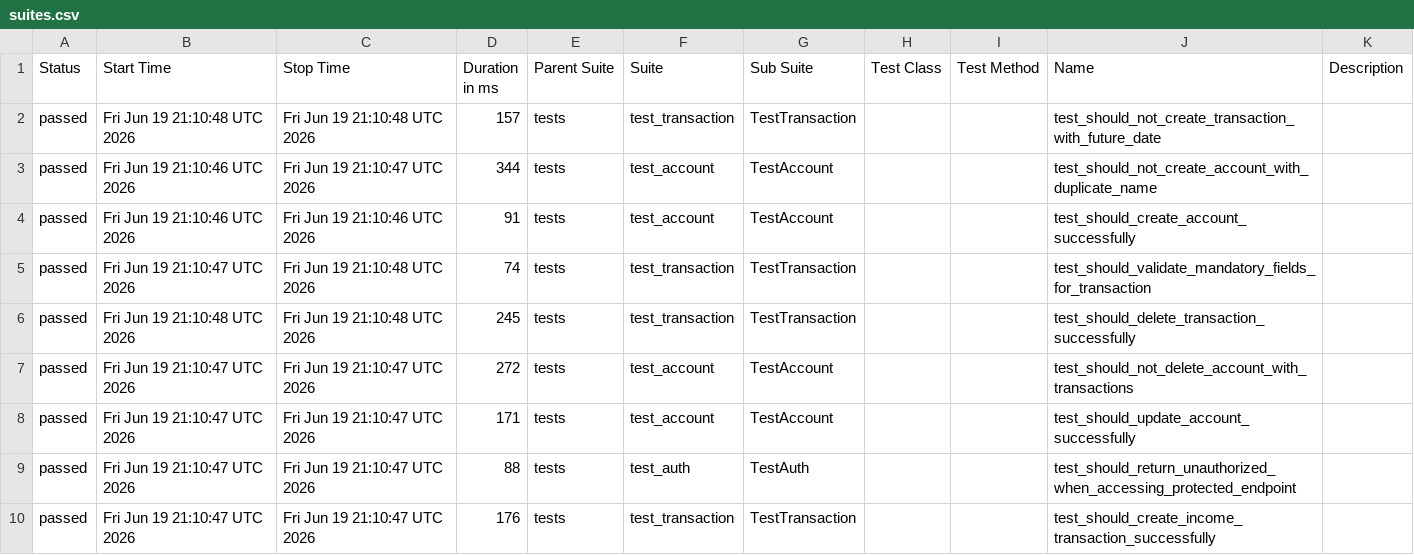
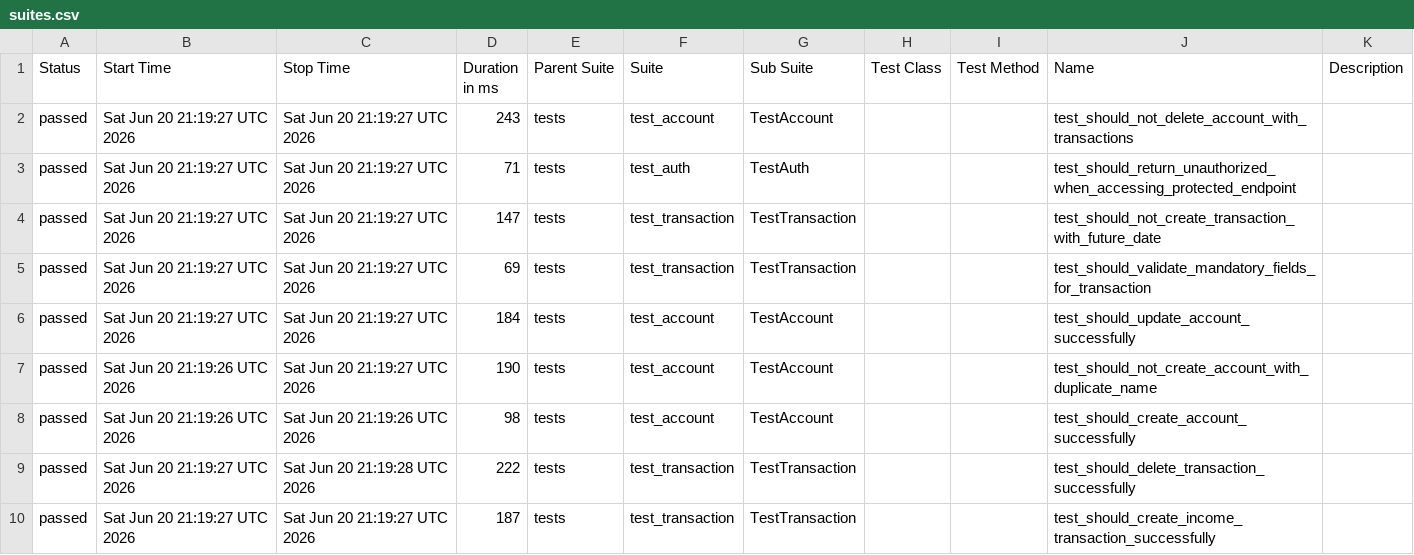
Before and after one commit to JosinaldoGJunior/python-automation-api-test, a CSV file: data/suites.csv, drawn as a sheet.

```diff
--- a/data/suites.csv
+++ b/data/suites.csv
@@ -1,10 +1,10 @@
 "Status","Start Time","Stop Time","Duration in ms","Parent Suite","Suite","Sub Suite","Test Class","Test Method","Name","Description"
-"passed","Fri Jun 19 21:10:48 UTC 2026","Fri Jun 19 21:10:48 UTC 2026","157","tests","test_transaction","TestTransaction","","","test_should_not_create_transaction_with_future_date",""
-"passed","Fri Jun 19 21:10:46 UTC 2026","Fri Jun 19 21:10:47 UTC 2026","344","tests","test_account","TestAccount","","","test_should_not_create_account_with_duplicate_name",""
-"passed","Fri Jun 19 21:10:46 UTC 2026","Fri Jun 19 21:10:46 UTC 2026","91","tests","test_account","TestAccount","","","test_should_create_account_successfully",""
-"passed","Fri Jun 19 21:10:47 UTC 2026","Fri Jun 19 21:10:48 UTC 2026","74","tests","test_transaction","TestTransaction","","","test_should_validate_mandatory_fields_for_transaction",""
-"passed","Fri Jun 19 21:10:48 UTC 2026","Fri Jun 19 21:10:48 UTC 2026","245","tests","test_transaction","TestTransaction","","","test_should_delete_transaction_successfully",""
-"passed","Fri Jun 19 21:10:47 UTC 2026","Fri Jun 19 21:10:47 UTC 2026","272","tests","test_account","TestAccount","","","test_should_not_delete_account_with_transactions",""
-"passed","Fri Jun 19 21:10:47 UTC 2026","Fri Jun 19 21:10:47 UTC 2026","171","tests","test_account","TestAccount","","","test_should_update_account_successfully",""
-"passed","Fri Jun 19 21:10:47 UTC 2026","Fri Jun 19 21:10:47 UTC 2026","88","tests","test_auth","TestAuth","","","test_should_return_unauthorized_when_accessing_protected_endpoint",""
-"passed","Fri Jun 19 21:10:47 UTC 2026","Fri Jun 19 21:10:47 UTC 2026","176","tests","test_transaction","TestTransaction","","","test_should_create_income_transaction_successfully",""
+"passed","Sat Jun 20 21:19:27 UTC 2026","Sat Jun 20 21:19:27 UTC 2026","243","tests","test_account","TestAccount","","","test_should_not_delete_account_with_transactions",""
+"passed","Sat Jun 20 21:19:27 UTC 2026","Sat Jun 20 21:19:27 UTC 2026","71","tests","test_auth","TestAuth","","","test_should_return_unauthorized_when_accessing_protected_endpoint",""
+"passed","Sat Jun 20 21:19:27 UTC 2026","Sat Jun 20 21:19:27 UTC 2026","147","tests","test_transaction","TestTransaction","","","test_should_not_create_transaction_with_future_date",""
+"passed","Sat Jun 20 21:19:27 UTC 2026","Sat Jun 20 21:19:27 UTC 2026","69","tests","test_transaction","TestTransaction","","","test_should_validate_mandatory_fields_for_transaction",""
+"passed","Sat Jun 20 21:19:27 UTC 2026","Sat Jun 20 21:19:27 UTC 2026","184","tests","test_account","TestAccount","","","test_should_update_account_successfully",""
+"passed","Sat Jun 20 21:19:26 UTC 2026","Sat Jun 20 21:19:27 UTC 2026","190","tests","test_account","TestAccount","","","test_should_not_create_account_with_duplicate_name",""
+"passed","Sat Jun 20 21:19:26 UTC 2026","Sat Jun 20 21:19:26 UTC 2026","98","tests","test_account","TestAccount","","","test_should_create_account_successfully",""
+"passed","Sat Jun 20 21:19:27 UTC 2026","Sat Jun 20 21:19:28 UTC 2026","222","tests","test_transaction","TestTransaction","","","test_should_delete_transaction_successfully",""
+"passed","Sat Jun 20 21:19:27 UTC 2026","Sat Jun 20 21:19:27 UTC 2026","187","tests","test_transaction","TestTransaction","","","test_should_create_income_transaction_successfully",""
```
Also changed, not shown: 32 other files.
